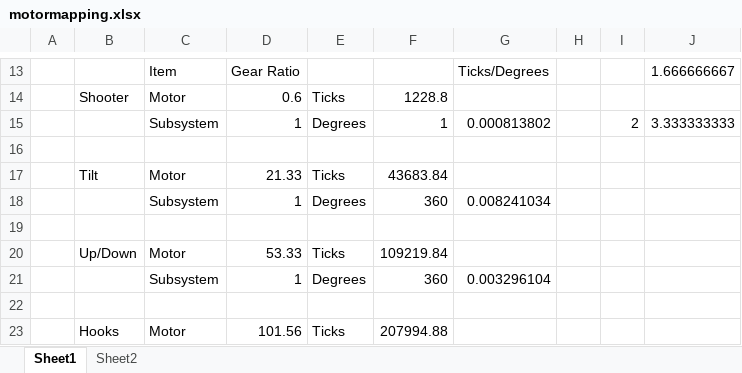
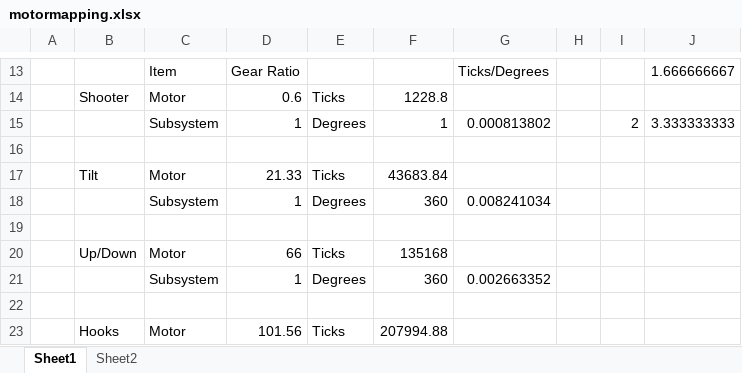
Before and after one commit to errorcodexero/allegro2024, an Excel workbook: docs/motormapping.xlsx, sheet Sheet1, drawn as a sheet; only a part is shown, gaps mark what is left out; values as stored, in another font and other column widths than the file's, no borders; the diff names each change by its address in the sheet, - before the commit and + after, or states it on an @@ line.

```diff
--- a/docs/motormapping.xlsx (sheet Sheet1)
+++ b/docs/motormapping.xlsx (sheet Sheet1)
-D20: 53.33
+D20: 66
-F20: 109219.84
+F20: 135168
-G21: 0.003296104
+G21: 0.002663352
```
Also changed, not shown: 11 other files.
